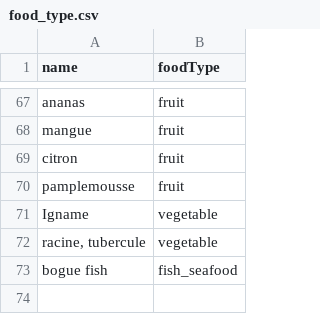
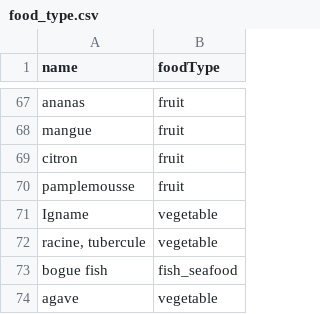
Before and after one commit to MTES-MCT/ecobalyse-method-tooling, a CSV file: food/metadata/data/food_type.csv, drawn as a sheet; only a part is shown, gaps mark what is left out.

Commit message:
Add agave to food_type.csv and widen demo table columns

```diff
--- a/food/metadata/data/food_type.csv
+++ b/food/metadata/data/food_type.csv
@@ -73 +73,2 @@ Igname,vegetable
 bogue fish, fish_seafood
+agave,vegetable
```
Also changed, not shown: 1 other file.
